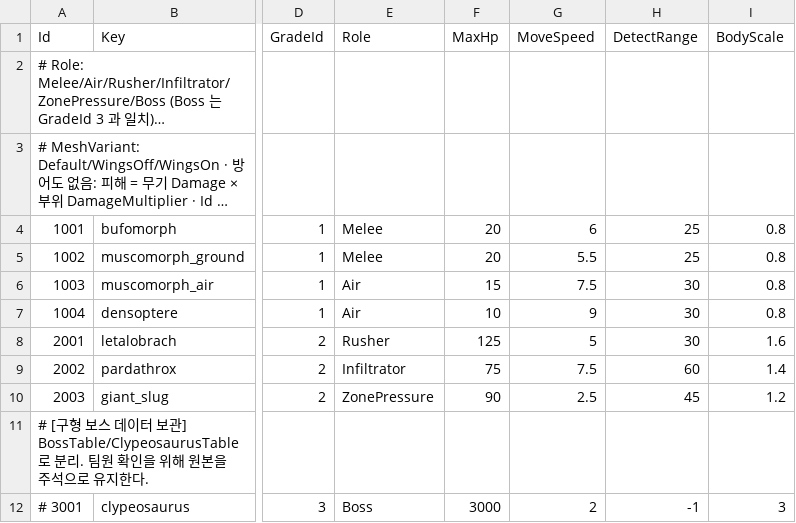
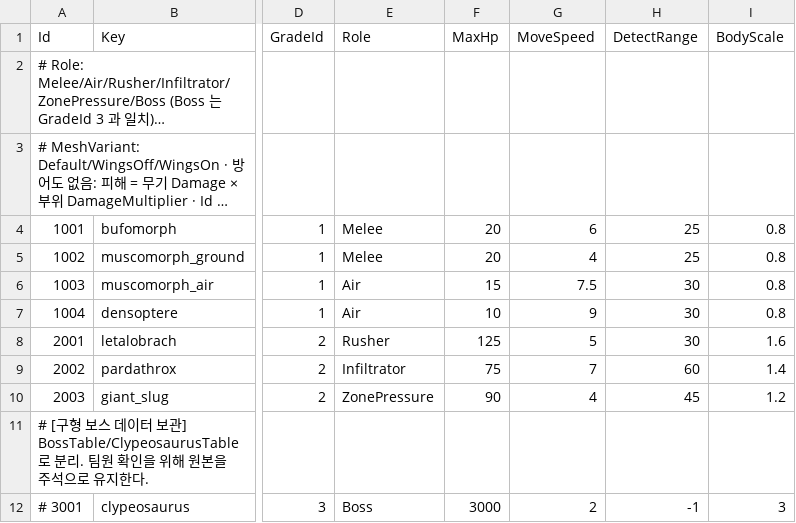
Before and after one commit to KooHoo-Dev/3rd_3D_1-3D-Project-team_even, a TSV file: Assets/StreamingAssets/Tables/MonsterTable.tsv, drawn as a sheet; only a part is shown, gaps mark what is left out; long unchanged cells end in …; the diff names each change by its address in the sheet, - before the commit and + after, or states it on an @@ line.

```diff
--- a/Assets/StreamingAssets/Tables/MonsterTable.tsv
+++ b/Assets/StreamingAssets/Tables/MonsterTable.tsv
-G5 (MoveSpeed): 5.5
+G5 (MoveSpeed): 4
-G9 (MoveSpeed): 7.5
+G9 (MoveSpeed): 7
-G10 (MoveSpeed): 2.5
+G10 (MoveSpeed): 4
```
Also changed, not shown: Assets/StreamingAssets/Tables/ConfigTable.tsv, Assets/StreamingAssets/Tables/MonsterAttackTable.tsv, 1 other file.
